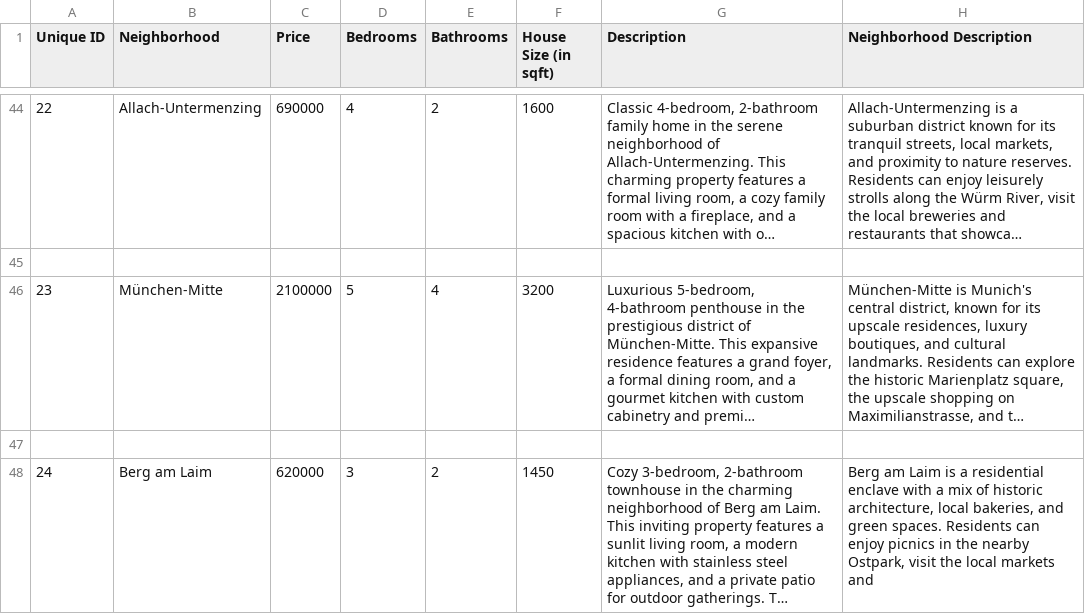
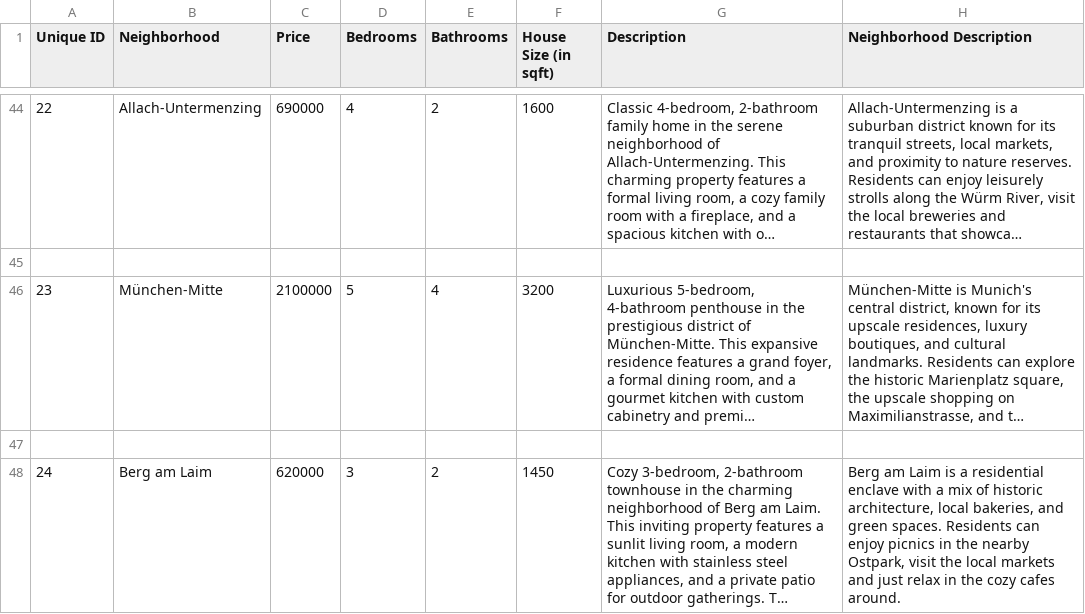
Before and after one commit to HBD-BH/RealEstateAgent, a CSV file: listings_v2.csv, drawn as a sheet; only a part is shown, gaps mark what is left out; long unchanged cells end in …; the diff names each change by its address in the sheet, - before the commit and + after, or states it on an @@ line.

Commit message:
Bugfixing, mostly prompt engineering for description rewriting

```diff
--- a/listings_v2.csv
+++ b/listings_v2.csv
-H48 (Neighborhood Description): …markets and
+H48 (Neighborhood Description): …markets and just relax in the cozy cafes around.
```
Also changed, not shown: 2 other files.
